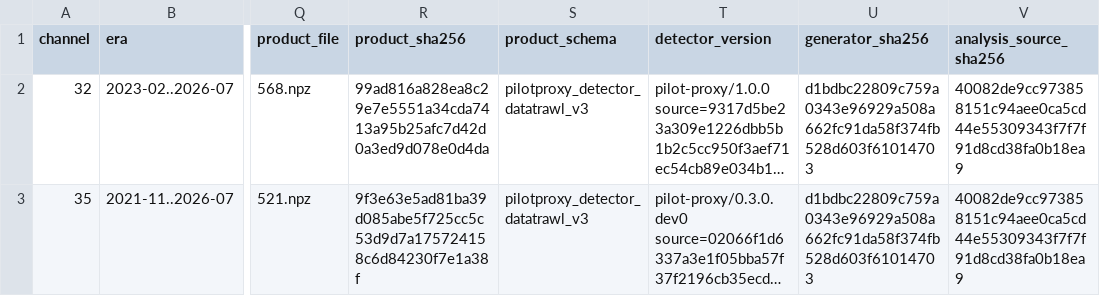
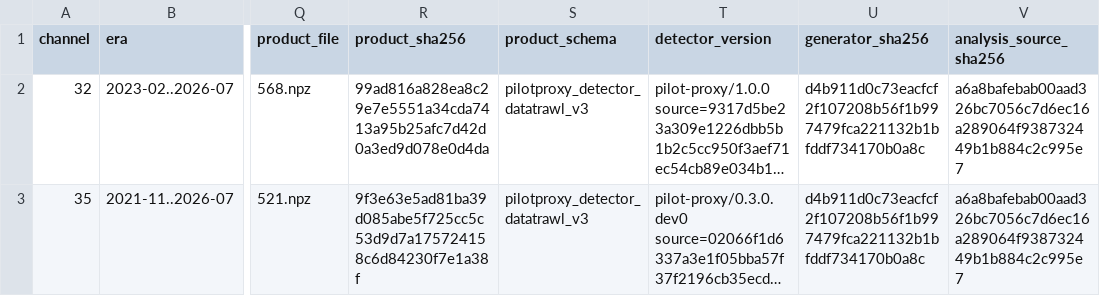
Before and after one commit to WVURAIL/RFIsher, a CSV file: scripts/dissertation/data/bao_era_points.csv, drawn as a sheet; only a part is shown, gaps mark what is left out; long unchanged cells end in …; the diff names each change by its address in the sheet, - before the commit and + after, or states it on an @@ line.

```diff
--- a/scripts/dissertation/data/bao_era_points.csv
+++ b/scripts/dissertation/data/bao_era_points.csv
-U2:U3 (generator_sha256): d1bdbc22809c759a0343e96929a508a662fc91da58f374fb528d603f61014703
+U2:U3 (generator_sha256): d4b911d0c73eacfcf2f107208b56f1b997479fca221132b1bfddf734170b0a8c
-V2:V3 (analysis_source_sha256): 40082de9cc973858151c94aee0ca5cd44e55309343f7f7f91d8cd38fa0b18ea9
+V2:V3 (analysis_source_sha256): a6a8bafebab00aad326bc7056c7d6ec16a289064f938732449b1b884c2c995e7
```
Also changed, not shown: out/three_worlds.csv, 1 other file.
